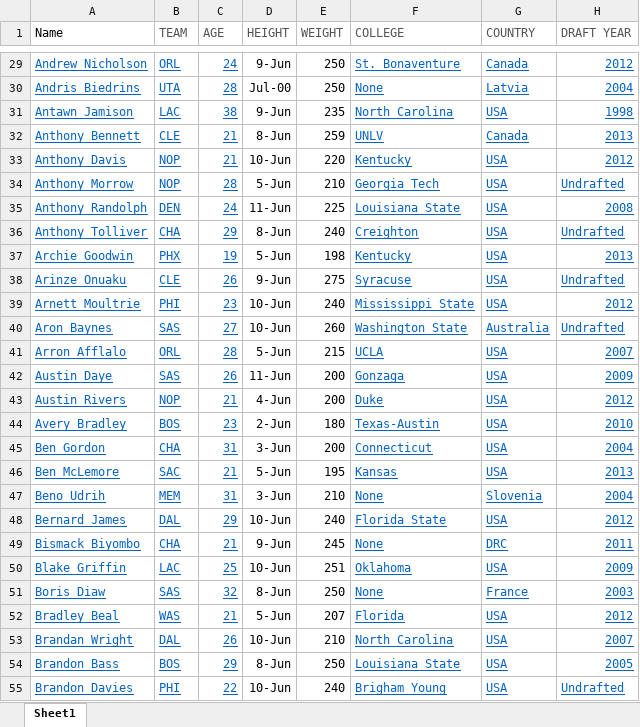
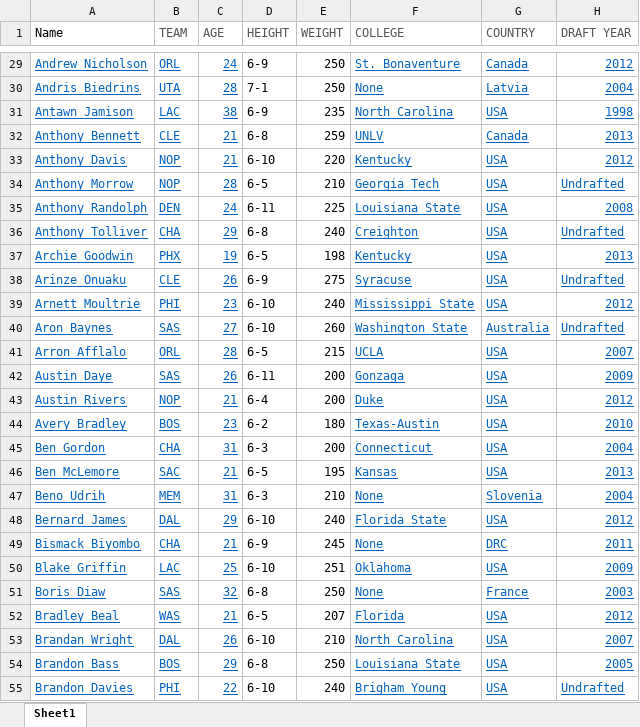
Before and after one commit to RH3421/Reducing_NBA_Injuries, an Excel workbook: player_stats/2013-2014.xlsx, sheet Sheet1, drawn as a sheet; only a part is shown, gaps mark what is left out; values as stored, in another font and other column widths than the file's, no borders; the diff covers the shown part only; the diff names each change by its address in the sheet, - before the commit and + after, or states it on an @@ line.

```diff
--- a/player_stats/2013-2014.xlsx (sheet Sheet1)
+++ b/player_stats/2013-2014.xlsx (sheet Sheet1)
-D29 (HEIGHT): 9-Jun
+D29 (HEIGHT): 6-9
-D30 (HEIGHT): Jul-00
+D30 (HEIGHT): 7-1
-D31 (HEIGHT): 9-Jun
+D31 (HEIGHT): 6-9
-D32 (HEIGHT): 8-Jun
+D32 (HEIGHT): 6-8
-D33 (HEIGHT): 10-Jun
+D33 (HEIGHT): 6-10
-D34 (HEIGHT): 5-Jun
+D34 (HEIGHT): 6-5
-D35 (HEIGHT): 11-Jun
+D35 (HEIGHT): 6-11
-D36 (HEIGHT): 8-Jun
+D36 (HEIGHT): 6-8
-D37 (HEIGHT): 5-Jun
+D37 (HEIGHT): 6-5
-D38 (HEIGHT): 9-Jun
+D38 (HEIGHT): 6-9
-D39:D40 (HEIGHT): 10-Jun
+D39:D40 (HEIGHT): 6-10
-D41 (HEIGHT): 5-Jun
+D41 (HEIGHT): 6-5
-D42 (HEIGHT): 11-Jun
+D42 (HEIGHT): 6-11
-D43 (HEIGHT): 4-Jun
+D43 (HEIGHT): 6-4
-D44 (HEIGHT): 2-Jun
+D44 (HEIGHT): 6-2
-D45 (HEIGHT): 3-Jun
+D45 (HEIGHT): 6-3
-D46 (HEIGHT): 5-Jun
+D46 (HEIGHT): 6-5
-D47 (HEIGHT): 3-Jun
+D47 (HEIGHT): 6-3
-D48 (HEIGHT): 10-Jun
+D48 (HEIGHT): 6-10
-D49 (HEIGHT): 9-Jun
+D49 (HEIGHT): 6-9
-D50 (HEIGHT): 10-Jun
+D50 (HEIGHT): 6-10
-D51 (HEIGHT): 8-Jun
+D51 (HEIGHT): 6-8
-D52 (HEIGHT): 5-Jun
+D52 (HEIGHT): 6-5
-D53 (HEIGHT): 10-Jun
+D53 (HEIGHT): 6-10
-D54 (HEIGHT): 8-Jun
+D54 (HEIGHT): 6-8
-D55 (HEIGHT): 10-Jun
+D55 (HEIGHT): 6-10
```
Also changed, not shown: 455 edited cells elsewhere in this sheet, player_stats/2012-2013.xlsx, 5 other files.
